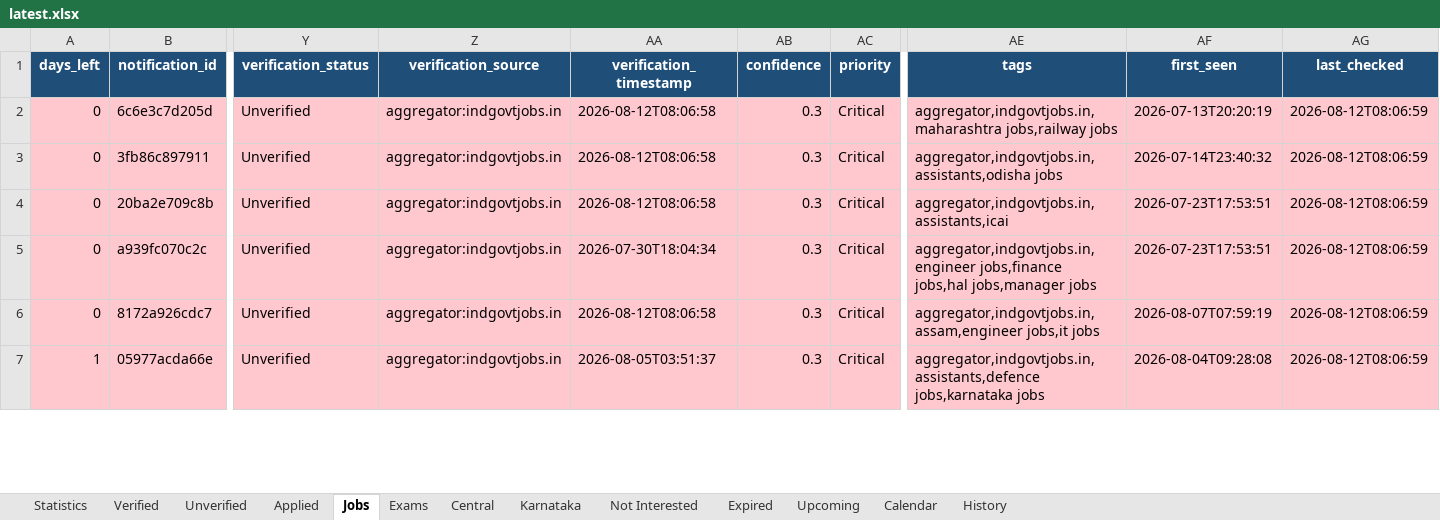
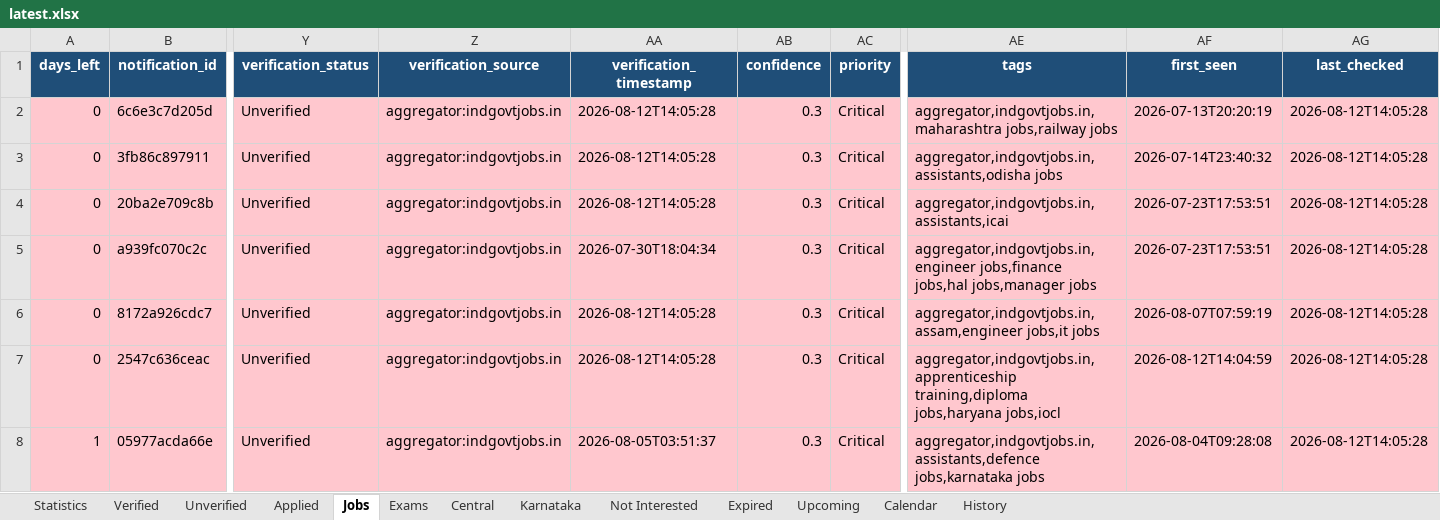
Before and after one commit to DarkWeb2024/govt-jobs-tracker, an Excel workbook: docs/data/latest.xlsx, sheet Jobs, drawn as a sheet; only a part is shown, gaps mark what is left out; values as stored, in another font and other column widths than the file's, no borders; addresses are those after the commit; rows hold the shown columns only; the diff covers the shown part only; the diff names each change by its address in the sheet, - before the commit and + after, or states it on an @@ line.

```diff
--- a/docs/data/latest.xlsx (sheet Jobs)
+++ b/docs/data/latest.xlsx (sheet Jobs)
-AA2:AA4 (verification_timestamp): 2026-08-12T08:06:58
+AA2:AA4 (verification_timestamp): 2026-08-12T14:05:28
-AG2:AG6 (last_checked): 2026-08-12T08:06:59
+AG2:AG6 (last_checked): 2026-08-12T14:05:28
-AA6 (verification_timestamp): 2026-08-12T08:06:58
+AA6 (verification_timestamp): 2026-08-12T14:05:28
+row 7: 0 | 2547c636ceac | Unverified | aggregator:indgovtjobs.in | 2026-08-12T14:05:28 | 0.3 | Critical | aggregator,indgovtjobs.in,apprenticeship training,diploma jobs,haryana jobs,iocl | 2026-08-12T14:04:59 | 2026-08-12T14:05:28
-AG8 (last_checked): 2026-08-12T08:06:59
+AG8 (last_checked): 2026-08-12T14:05:28
```
Also changed, not shown: 20 added rows and 999 edited cells elsewhere in this sheet, sheet Central, sheet Unverified, sheet Karnataka, sheet Upcoming, sheet Calendar, sheet Verified, 5 more sheets, 5 other files.
